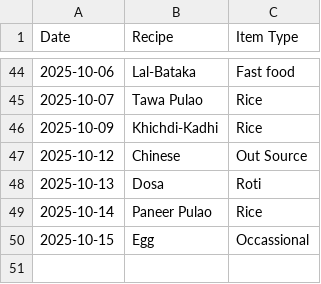
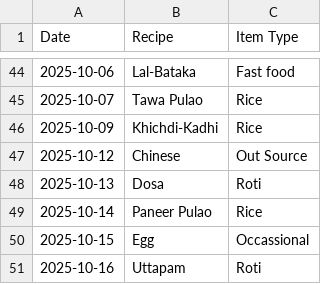
Before and after one commit to raj54669/meal-planner, a CSV file: history.csv, drawn as a sheet; only a part is shown, gaps mark what is left out.

Commit message:
Update history 2025-10-16

```diff
--- a/history.csv
+++ b/history.csv
@@ -50 +50,2 @@ Date,Recipe,Item Type
 2025-10-15,Egg,Occassional
+2025-10-16,Uttapam,Roti
```
